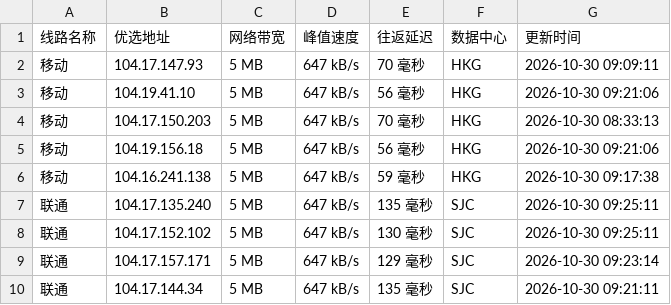
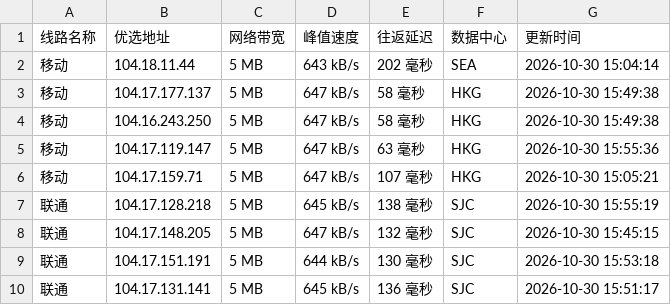
Before and after one commit to xing2kong/cfipv4db, a CSV file: cfip.csv, drawn as a sheet; only a part is shown; the diff covers the shown part only.

```diff
--- a/cfip.csv
+++ b/cfip.csv
@@ -1,10 +1,10 @@
 线路名称,优选地址,网络带宽,峰值速度,往返延迟,数据中心,更新时间
-移动,104.17.147.93,5 MB,647 kB/s,70 毫秒,HKG,2026-10-30 09:09:11
-移动,104.19.41.10,5 MB,647 kB/s,56 毫秒,HKG,2026-10-30 09:21:06
-移动,104.17.150.203,5 MB,647 kB/s,70 毫秒,HKG,2026-10-30 08:33:13
-移动,104.19.156.18,5 MB,647 kB/s,56 毫秒,HKG,2026-10-30 09:21:06
-移动,104.16.241.138,5 MB,647 kB/s,59 毫秒,HKG,2026-10-30 09:17:38
-联通,104.17.135.240,5 MB,647 kB/s,135 毫秒,SJC,2026-10-30 09:25:11
-联通,104.17.152.102,5 MB,647 kB/s,130 毫秒,SJC,2026-10-30 09:25:11
-联通,104.17.157.171,5 MB,647 kB/s,129 毫秒,SJC,2026-10-30 09:23:14
-联通,104.17.144.34,5 MB,647 kB/s,135 毫秒,SJC,2026-10-30 09:21:11
+移动,104.18.11.44,5 MB,643 kB/s,202 毫秒,SEA,2026-10-30 15:04:14
+移动,104.17.177.137,5 MB,647 kB/s,58 毫秒,HKG,2026-10-30 15:49:38
+移动,104.16.243.250,5 MB,647 kB/s,58 毫秒,HKG,2026-10-30 15:49:38
+移动,104.17.119.147,5 MB,647 kB/s,63 毫秒,HKG,2026-10-30 15:55:36
+移动,104.17.159.71,5 MB,647 kB/s,107 毫秒,HKG,2026-10-30 15:05:21
+联通,104.17.128.218,5 MB,645 kB/s,138 毫秒,SJC,2026-10-30 15:55:19
+联通,104.17.148.205,5 MB,647 kB/s,132 毫秒,SJC,2026-10-30 15:45:15
+联通,104.17.151.191,5 MB,644 kB/s,130 毫秒,SJC,2026-10-30 15:53:18
+联通,104.17.131.141,5 MB,645 kB/s,136 毫秒,SJC,2026-10-30 15:51:17
```
Also changed, not shown: 2 added rows, 2 removed rows and 18 edited cells elsewhere in this file, 1 other file.
